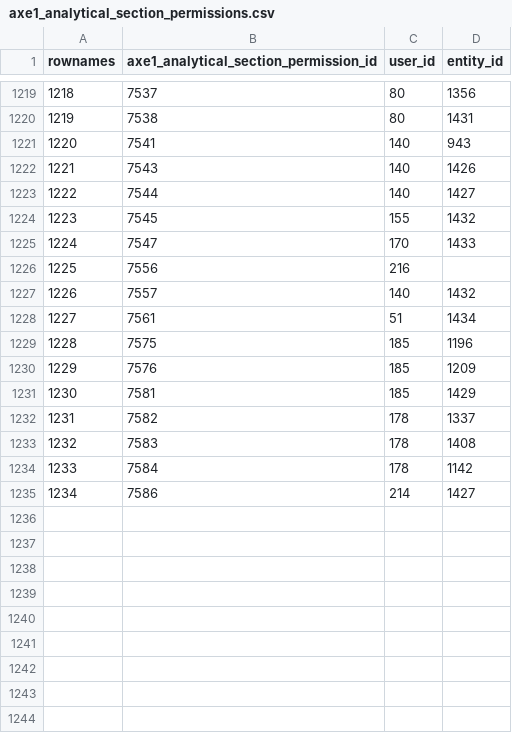
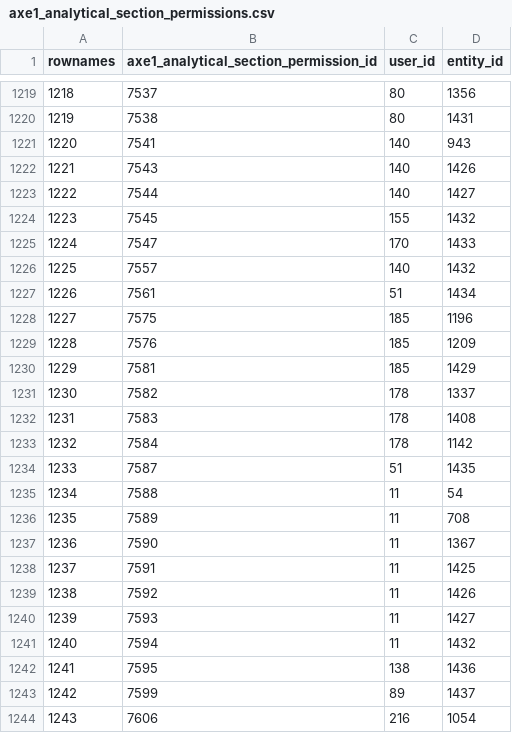
Before and after one commit to s-balandine/typology-dump, a CSV file: data/axe1_analytical_section_permissions.csv, drawn as a sheet; only a part is shown, gaps mark what is left out; removed rows and columns are numbered as before the commit, all else as after; the diff names each change by its address in the sheet, - before the commit and + after, or states it on an @@ line.

```diff
--- a/data/axe1_analytical_section_permissions.csv
+++ b/data/axe1_analytical_section_permissions.csv
-row 1226: 1225 | 7556 | 216
@@ column A (rownames) renumbered between rows 1226 and 1233 @@
-row 1235: 1234 | 7586 | 214 | 1427
+row 1234: 1233 | 7587 | 51 | 1435
+row 1235: 1234 | 7588 | 11 | 54
+row 1236: 1235 | 7589 | 11 | 708
+row 1237: 1236 | 7590 | 11 | 1367
+row 1238: 1237 | 7591 | 11 | 1425
+row 1239: 1238 | 7592 | 11 | 1426
+row 1240: 1239 | 7593 | 11 | 1427
+row 1241: 1240 | 7594 | 11 | 1432
+row 1242: 1241 | 7595 | 138 | 1436
+row 1243: 1242 | 7599 | 89 | 1437
+row 1244: 1243 | 7606 | 216 | 1054
```
Also changed, not shown: data/axe1_analytical_sections.csv, data/d2session_history.csv, 16 other files.
